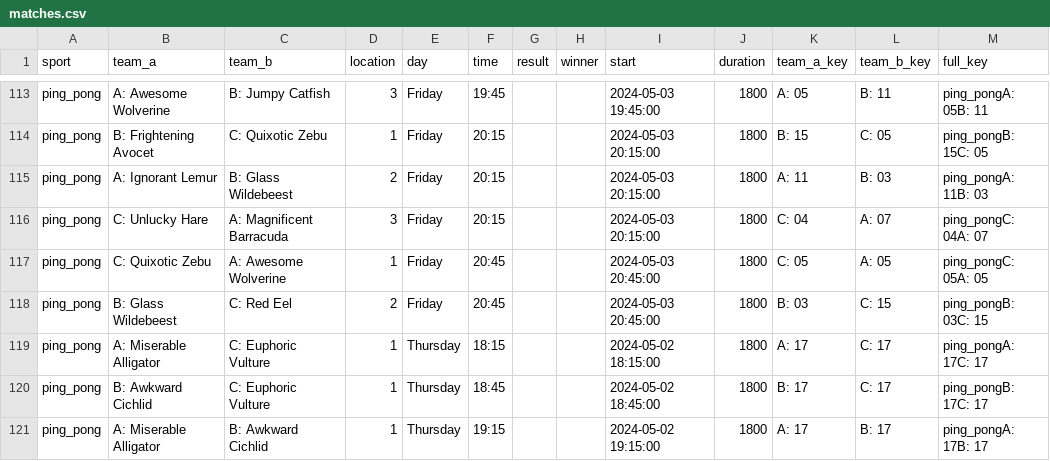
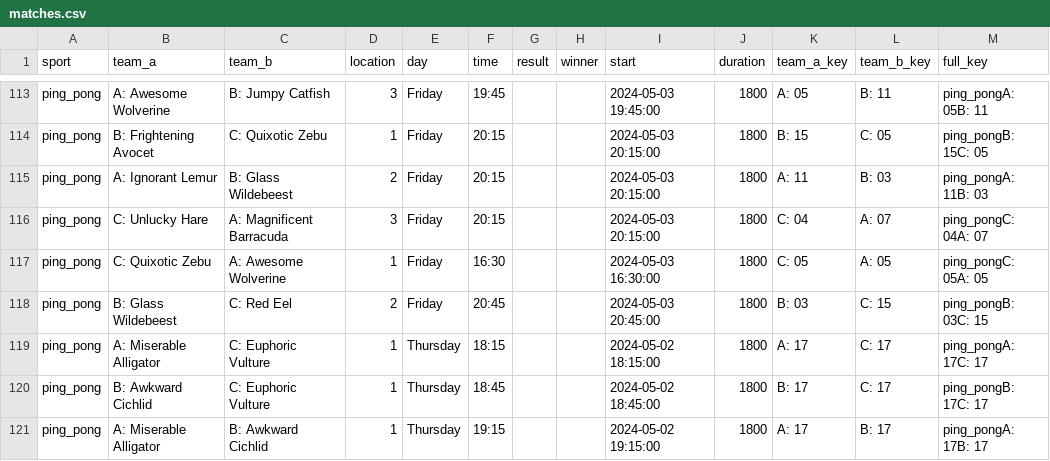
Before and after one commit to FBalzerMPE/imprs_sports_week, a CSV file: data/matches.csv, drawn as a sheet; only a part is shown, gaps mark what is left out.

Commit message:
Changed time of a ping pong match

```diff
--- a/data/matches.csv
+++ b/data/matches.csv
@@ -116,3 +116,3 @@ ping_pong,A: Ignorant Lemur,B: Glass Wildebeest,2,Friday,20:15,,,2024-05-03 20:1
 ping_pong,C: Unlucky Hare,A: Magnificent Barracuda,3,Friday,20:15,,,2024-05-03 20:15:00,1800,C: 04,A: 07,ping_pongC: 04A: 07
-ping_pong,C: Quixotic Zebu,A: Awesome Wolverine,1,Friday,20:45,,,2024-05-03 20:45:00,1800,C: 05,A: 05,ping_pongC: 05A: 05
+ping_pong,C: Quixotic Zebu,A: Awesome Wolverine,1,Friday,16:30,,,2024-05-03 16:30:00,1800,C: 05,A: 05,ping_pongC: 05A: 05
 ping_pong,B: Glass Wildebeest,C: Red Eel,2,Friday,20:45,,,2024-05-03 20:45:00,1800,B: 03,C: 15,ping_pongB: 03C: 15
```
Also changed, not shown: 1 other file.
